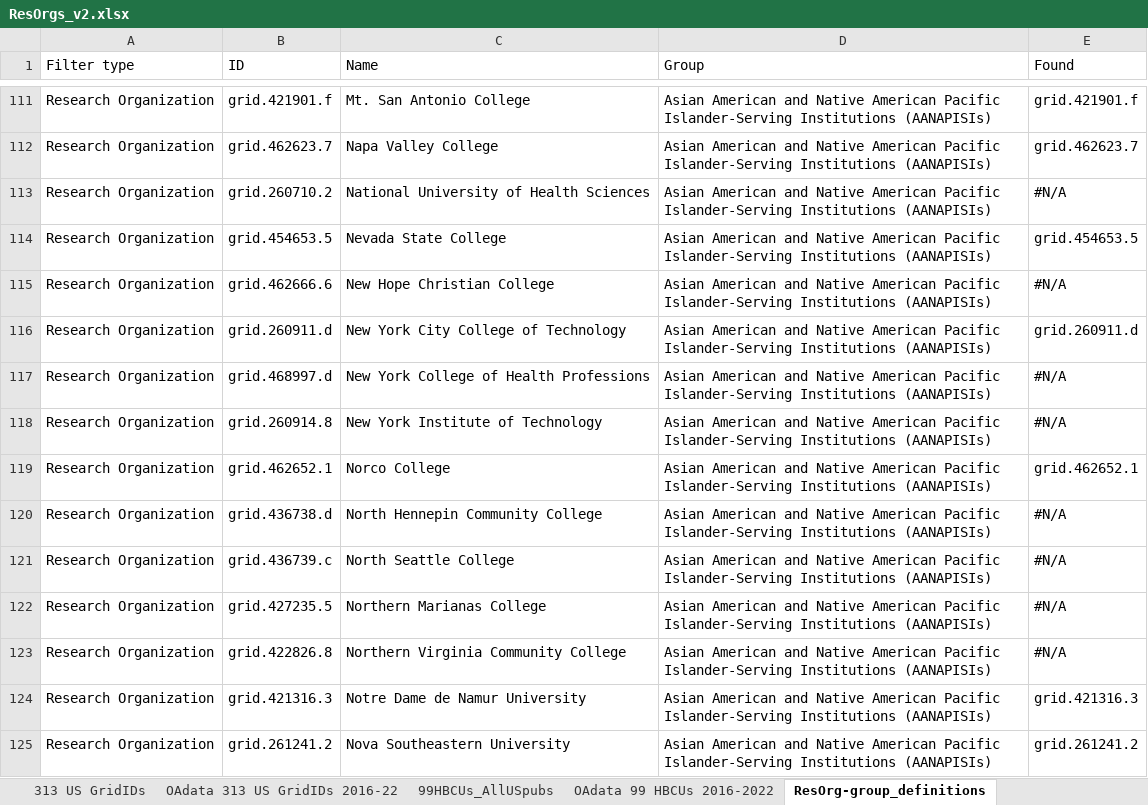
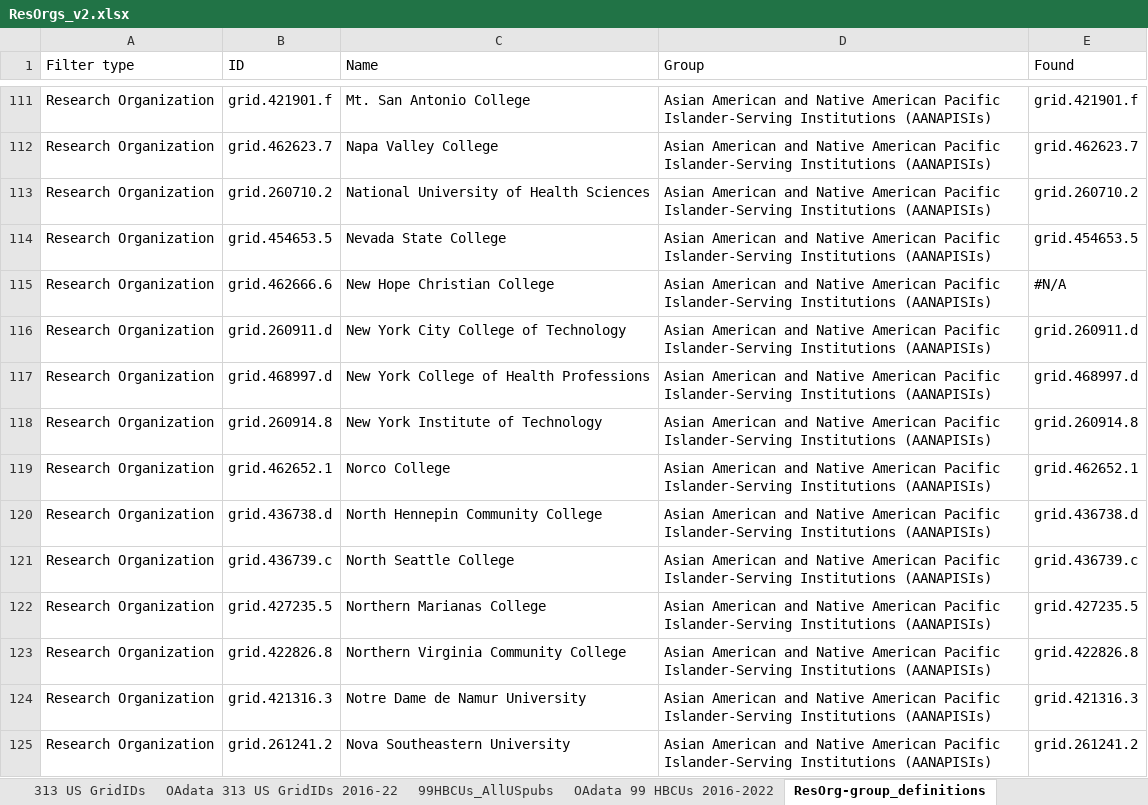
Before and after one commit to eschares/OSTP_impact, an Excel workbook: OSTP_v2/by_research_organization/ResOrgs_v2.xlsx, sheet ResOrg-group_definitions, drawn as a sheet; only a part is shown, gaps mark what is left out; values as stored, in another font and other column widths than the file's, no cell formats; the diff covers the shown part only; the diff names each change by its address in the sheet, - before the commit and + after, or states it on an @@ line.

```diff
--- a/OSTP_v2/by_research_organization/ResOrgs_v2.xlsx (sheet ResOrg-group_definitions)
+++ b/OSTP_v2/by_research_organization/ResOrgs_v2.xlsx (sheet ResOrg-group_definitions)
-E113 (Found): #N/A
+E113 (Found): grid.260710.2
-E117 (Found): #N/A
+E117 (Found): grid.468997.d
-E118 (Found): #N/A
+E118 (Found): grid.260914.8
-E120 (Found): #N/A
+E120 (Found): grid.436738.d
-E121 (Found): #N/A
+E121 (Found): grid.436739.c
-E122 (Found): #N/A
+E122 (Found): grid.427235.5
-E123 (Found): #N/A
+E123 (Found): grid.422826.8
```
Also changed, not shown: 65 edited cells elsewhere in this sheet, sheet summary_pastevalues, sheet summary_livedata, other sheet tabs, cell formats.
